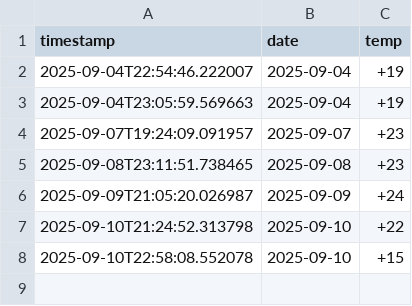
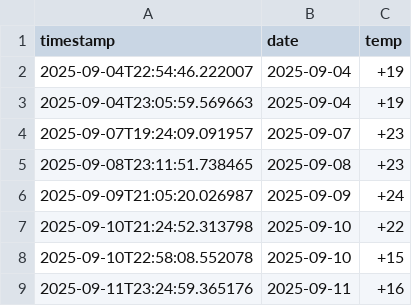
Before and after one commit to Rearks/weather-scraper, a CSV file: weather1.csv, drawn as a sheet; the diff names each change by its address in the sheet, - before the commit and + after, or states it on an @@ line.

```diff
--- a/weather1.csv
+++ b/weather1.csv
+row 9: 2025-09-11T23:24:59.365176 | 2025-09-11 | +16
```
Also changed, not shown: 1 other file.
